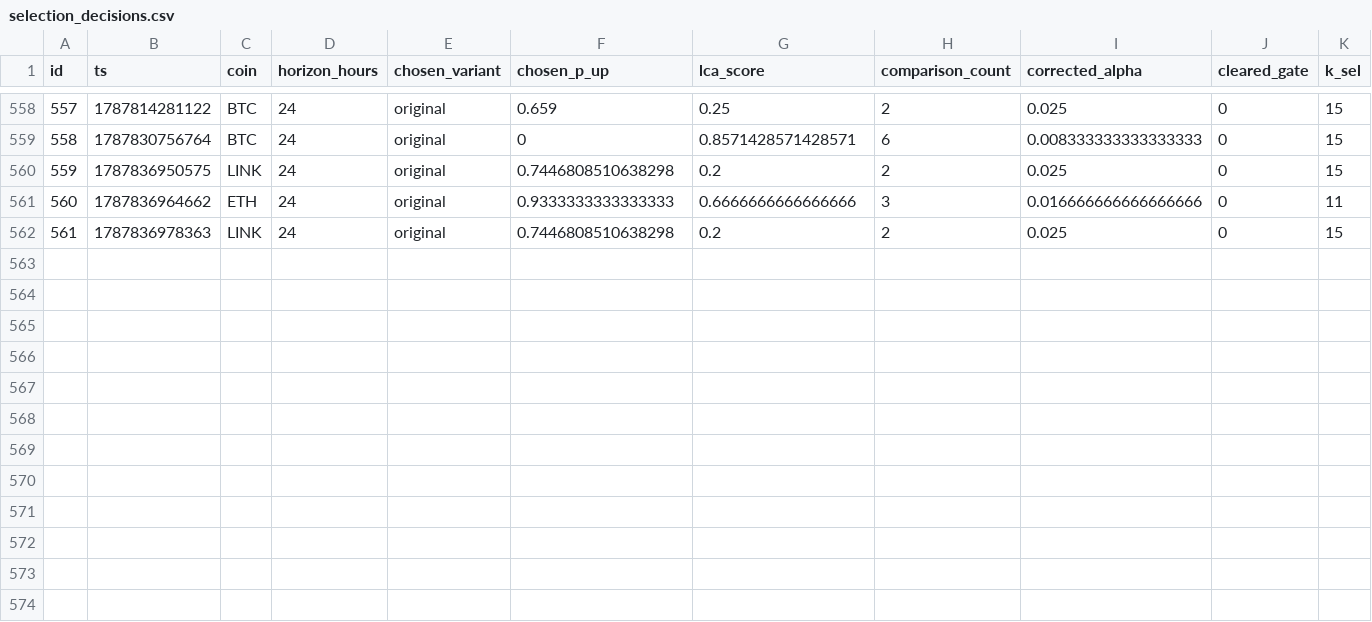
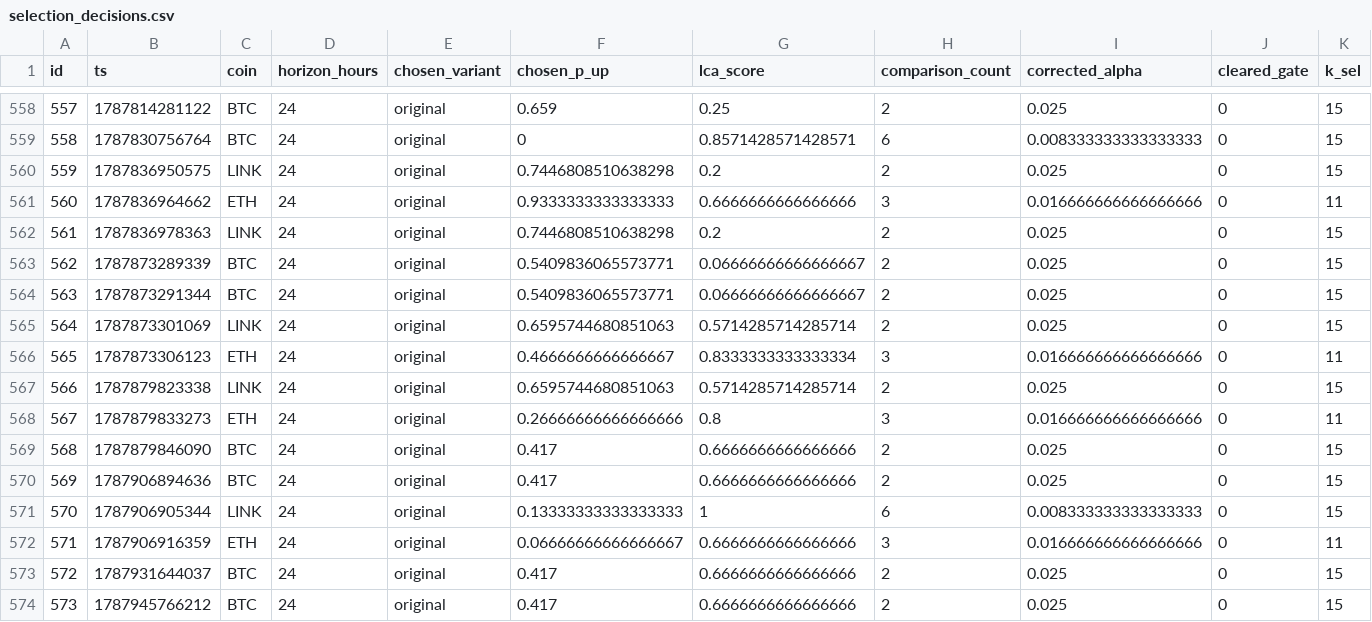
Before and after one commit to quiquandon-oss/PulseWorkerV2, a CSV file: data-exports/selection_decisions.csv, drawn as a sheet; only a part is shown, gaps mark what is left out; rows hold the shown columns only; the diff names each change by its address in the sheet, - before the commit and + after, or states it on an @@ line.

```diff
--- a/data-exports/selection_decisions.csv
+++ b/data-exports/selection_decisions.csv
+row 563: 562 | 1787873289339 | BTC | 24 | original | 0.5409836065573771 | 0.06666666666666667 | 2 | 0.025 | 0 | 15
+row 564: 563 | 1787873291344 | BTC | 24 | original | 0.5409836065573771 | 0.06666666666666667 | 2 | 0.025 | 0 | 15
+row 565: 564 | 1787873301069 | LINK | 24 | original | 0.6595744680851063 | 0.5714285714285714 | 2 | 0.025 | 0 | 15
+row 566: 565 | 1787873306123 | ETH | 24 | original | 0.4666666666666667 | 0.8333333333333334 | 3 | 0.016666666666666666 | 0 | 11
+row 567: 566 | 1787879823338 | LINK | 24 | original | 0.6595744680851063 | 0.5714285714285714 | 2 | 0.025 | 0 | 15
+row 568: 567 | 1787879833273 | ETH | 24 | original | 0.26666666666666666 | 0.8 | 3 | 0.016666666666666666 | 0 | 11
+row 569: 568 | 1787879846090 | BTC | 24 | original | 0.417 | 0.6666666666666666 | 2 | 0.025 | 0 | 15
+row 570: 569 | 1787906894636 | BTC | 24 | original | 0.417 | 0.6666666666666666 | 2 | 0.025 | 0 | 15
+row 571: 570 | 1787906905344 | LINK | 24 | original | 0.13333333333333333 | 1 | 6 | 0.008333333333333333 | 0 | 15
+row 572: 571 | 1787906916359 | ETH | 24 | original | 0.06666666666666667 | 0.6666666666666666 | 3 | 0.016666666666666666 | 0 | 11
+row 573: 572 | 1787931644037 | BTC | 24 | original | 0.417 | 0.6666666666666666 | 2 | 0.025 | 0 | 15
+row 574: 573 | 1787945766212 | BTC | 24 | original | 0.417 | 0.6666666666666666 | 2 | 0.025 | 0 | 15
```
Also changed, not shown: data-exports/btc_predictions.csv, data-exports/challenger_predictions.csv, 3 other files.
